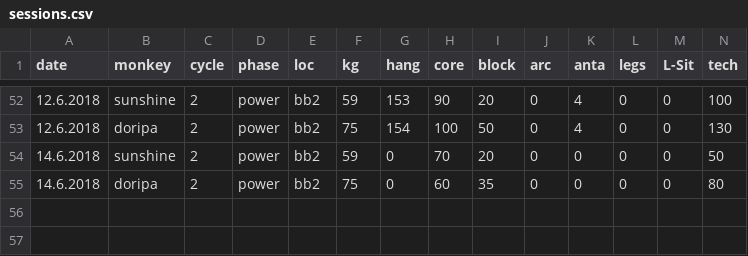
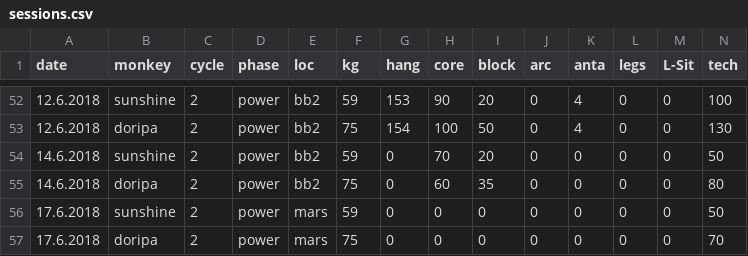
Before and after one commit to gardiac2002/monkies, a CSV file: sessions.csv, drawn as a sheet; only a part is shown, gaps mark what is left out; rows hold the shown columns only; the diff names each change by its address in the sheet, - before the commit and + after, or states it on an @@ line.

```diff
--- a/sessions.csv
+++ b/sessions.csv
+row 56: 17.6.2018 | sunshine | 2 | power | mars | 59 | 0 | 0 | 0 | 0 | 0 | 0 | 0 | 50
+row 57: 17.6.2018 | doripa | 2 | power | mars | 75 | 0 | 0 | 0 | 0 | 0 | 0 | 0 | 70
```
Also changed, not shown: 1 other file.
